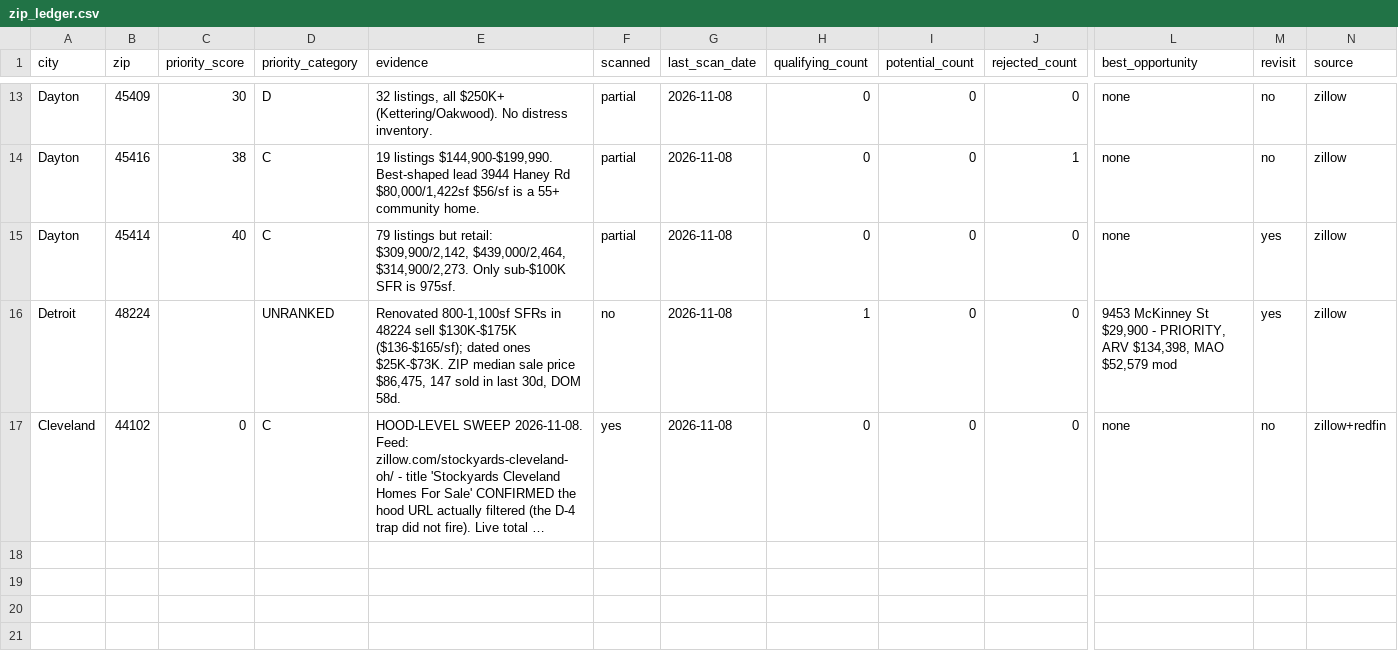
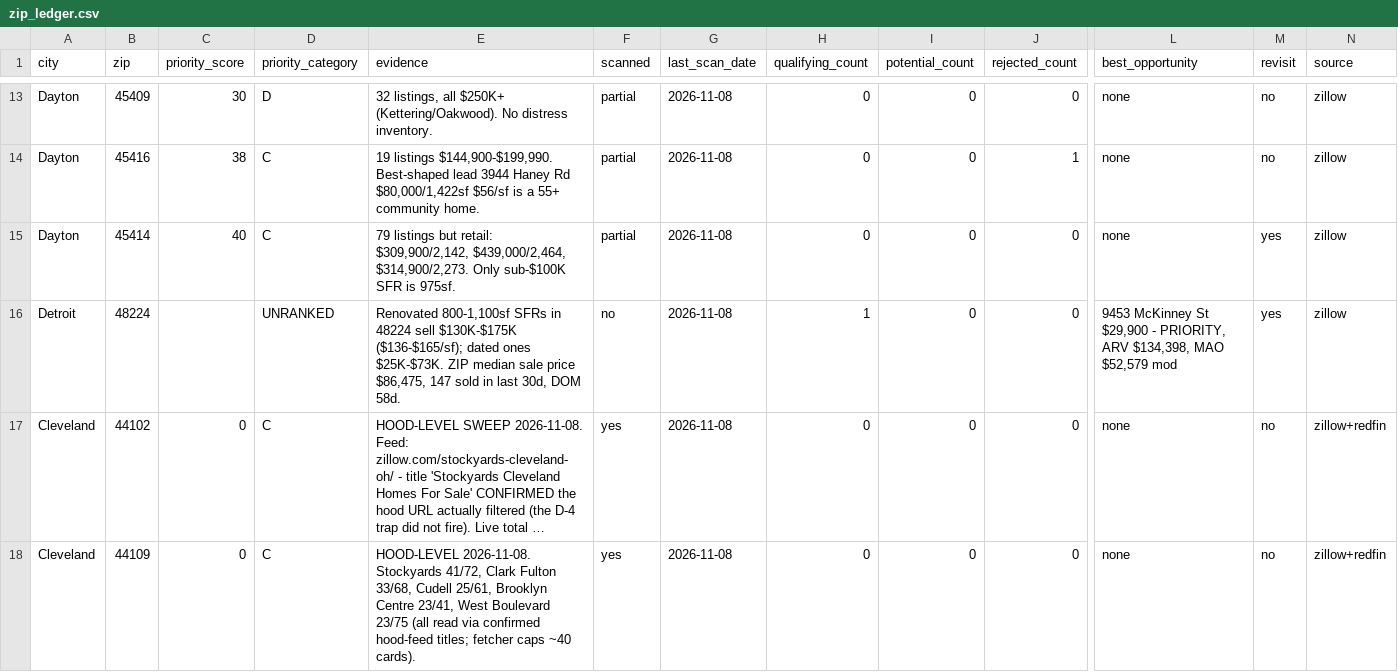
Before and after one commit to chidubemchinedu8-code/wholesale-realestate, a CSV file: state/zip_ledger.csv, drawn as a sheet; only a part is shown, gaps mark what is left out; long unchanged cells end in …; rows hold the shown columns only; the diff names each change by its address in the sheet, - before the commit and + after, or states it on an @@ line.

Commit message:
Log Cleveland hood sweep to zip ledger
Co-authored-by: arena-agent <297053741+arena-agent@users.noreply.github.com>

```diff
--- a/state/zip_ledger.csv
+++ b/state/zip_ledger.csv
+row 18: Cleveland | 44109 | 0 | C | HOOD-LEVEL 2026-11-08. Stockyards 41/72, Clark Fulton 33/68, Cudell 25/61, Brooklyn Centre 23/41, West Boulevard 23/75 (all read via confirmed hood-feed titles; fetcher caps ~40 cards). | yes | 2026-11-08 | 0 | 0 | 0 | none | no | zillow+redfin
```
